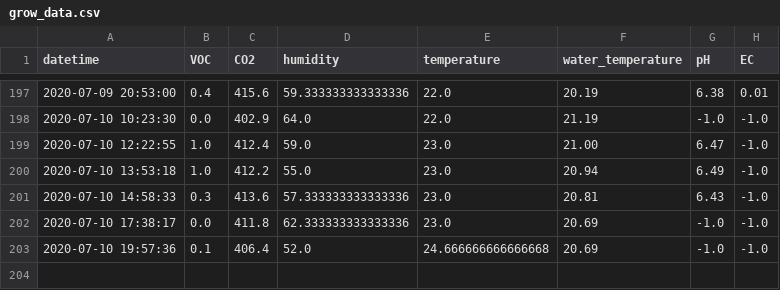
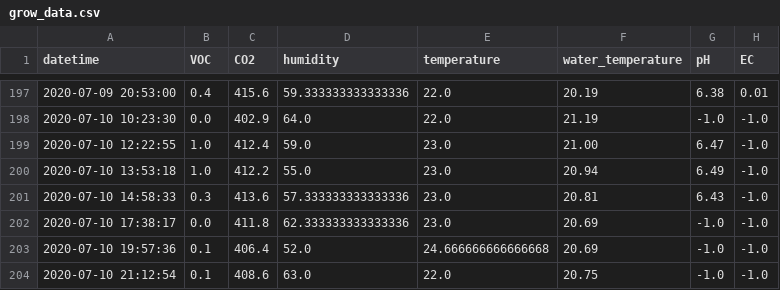
Before and after one commit to symeonn/grow-box-data, a CSV file: gb_csv/grow_data.csv, drawn as a sheet; only a part is shown, gaps mark what is left out; the diff names each change by its address in the sheet, - before the commit and + after, or states it on an @@ line.

Commit message:
data push

```diff
--- a/gb_csv/grow_data.csv
+++ b/gb_csv/grow_data.csv
+row 204: 2020-07-10 21:12:54 | 0.1 | 408.6 | 63.0 | 22.0 | 20.75 | -1.0 | -1.0
```
Also changed, not shown: 4 other files.
